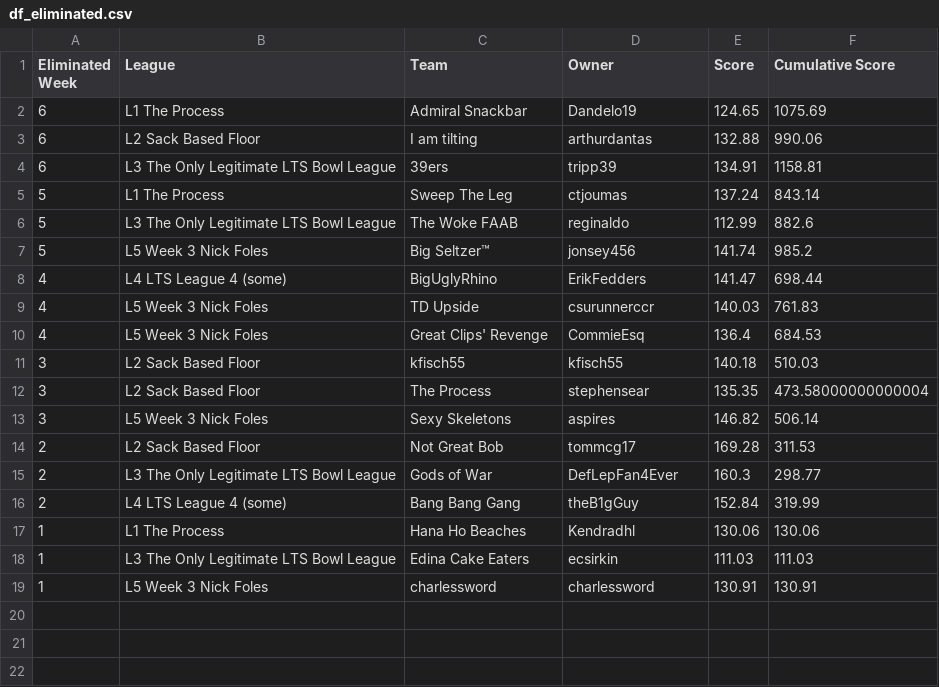
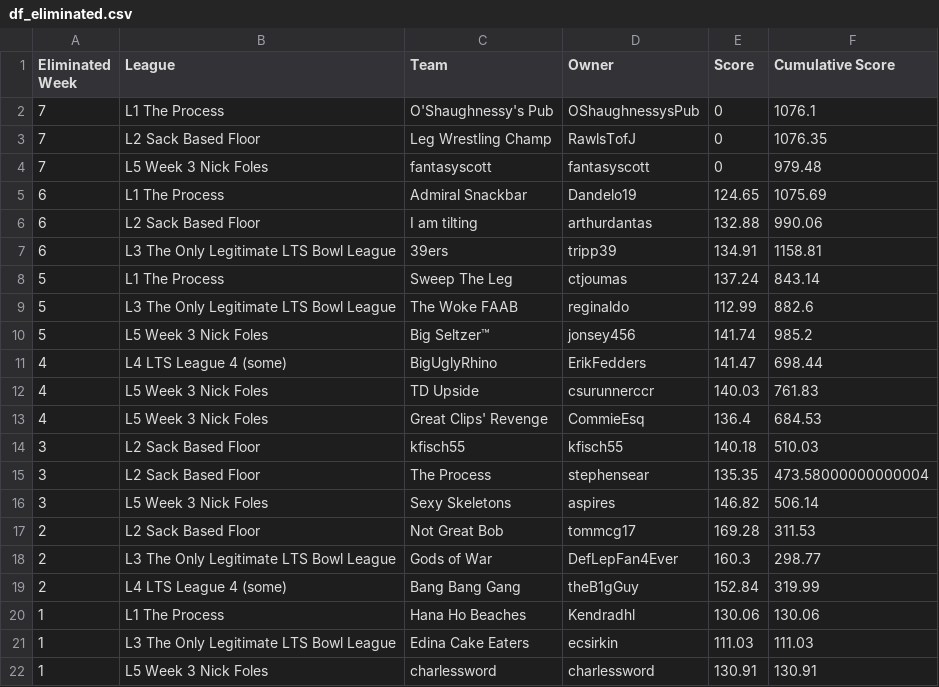
Before and after one commit to matthewdwood82/LTS-Bowl-2023, a CSV file: dat/df_eliminated.csv, drawn as a sheet.

```diff
--- a/dat/df_eliminated.csv
+++ b/dat/df_eliminated.csv
@@ -1,2 +1,5 @@
 Eliminated Week,League,Team,Owner,Score,Cumulative Score
+7,L1 The Process,O'Shaughnessy's Pub,OShaughnessysPub,0,1076.1
+7,L2 Sack Based Floor,Leg Wrestling Champ,RawlsTofJ,0,1076.35
+7,L5 Week 3 Nick Foles,fantasyscott,fantasyscott,0,979.48
 6,L1 The Process,Admiral Snackbar,Dandelo19,124.65,1075.69
```
Also changed, not shown: dat/df_scores.csv, dat/df_weekly.csv.
